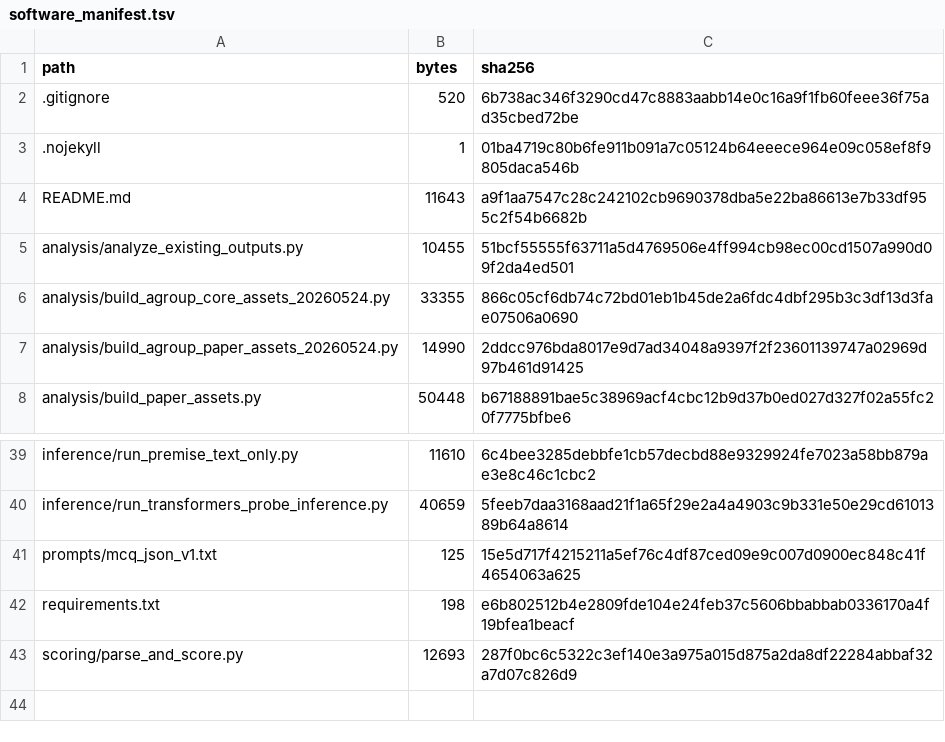
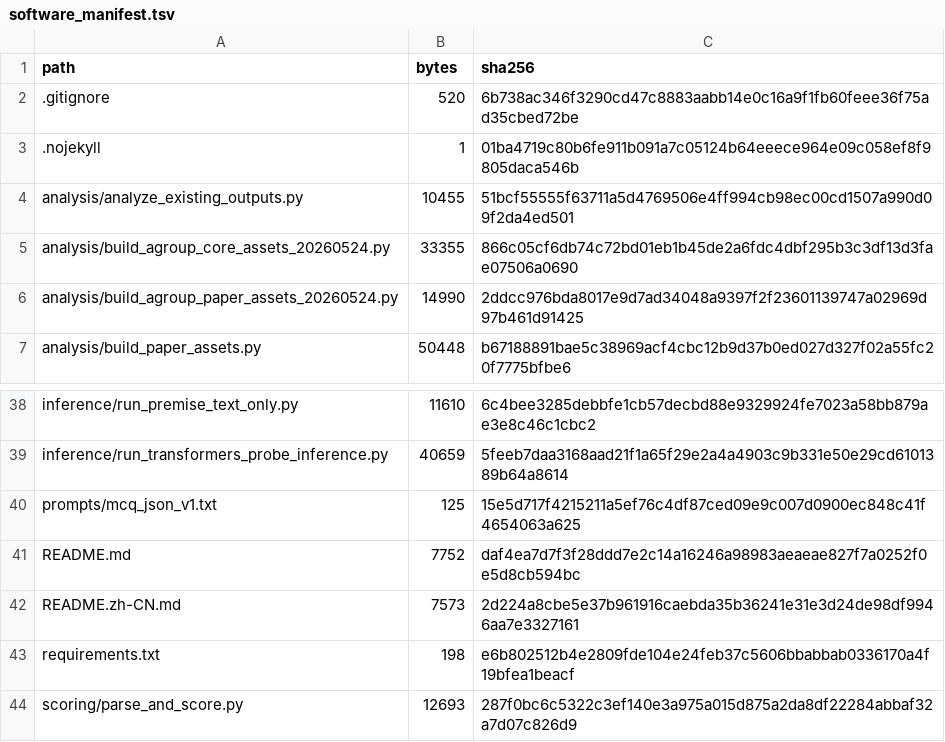
Before and after one commit to Luious-LYH/EndoPremiseBench, a TSV file: docs/software_manifest.tsv, drawn as a sheet; only a part is shown, gaps mark what is left out; removed rows and columns are numbered as before the commit, all else as after; the diff names each change by its address in the sheet, - before the commit and + after, or states it on an @@ line.

Commit message:
Split README language variants

```diff
--- a/docs/software_manifest.tsv
+++ b/docs/software_manifest.tsv
-row 4: README.md | 11643 | a9f1aa7547c28c242102cb9690378dba5e22ba86613e7b33df955c2f54b6682b
+row 41: README.md | 7752 | daf4ea7d7f3f28ddd7e2c14a16246a98983aeaeae827f7a0252f0e5d8cb594bc
+row 42: README.zh-CN.md | 7573 | 2d224a8cbe5e37b961916caebda35b36241e31e3d24de98df9946aa7e3327161
```
Also changed, not shown: 2 other files.
